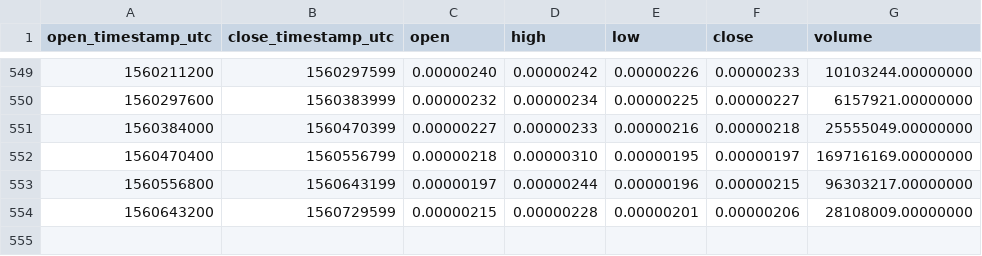
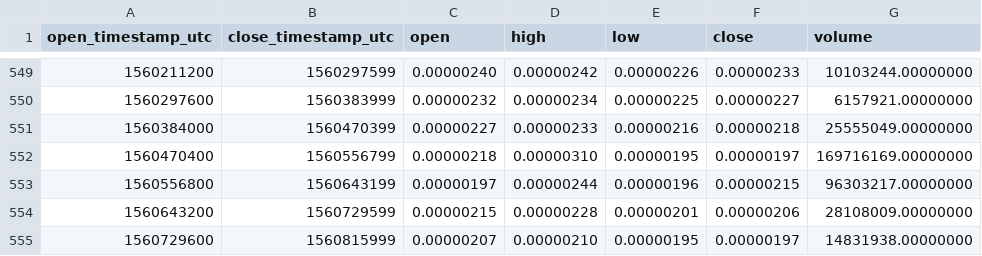
Before and after one commit to cryptobigbro/binance-CNDBTC, a CSV file: binance-CNDBTC-1d.csv, drawn as a sheet; only a part is shown, gaps mark what is left out.

Commit message:
Update OHLCV data.

```diff
--- a/binance-CNDBTC-1d.csv
+++ b/binance-CNDBTC-1d.csv
@@ -554 +554,2 @@ open_timestamp_utc,close_timestamp_utc,open,high,low,close,volume
 1560643200,1560729599,0.00000215,0.00000228,0.00000201,0.00000206,28108009.00000000
+1560729600,1560815999,0.00000207,0.00000210,0.00000195,0.00000197,14831938.00000000
```
Also changed, not shown: 1 other file.
